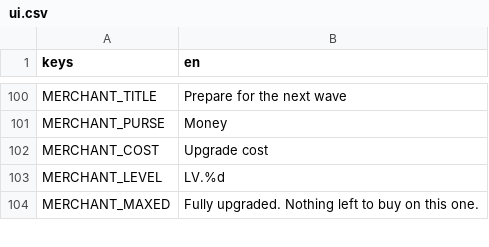
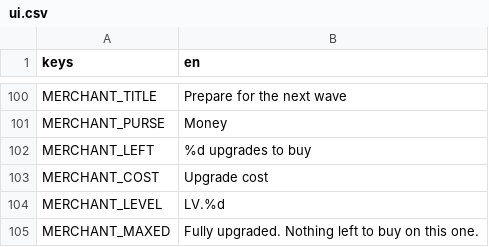
Before and after one commit to Garden-Fence-Games/fight-island, a CSV file: assets/locale/ui.csv, drawn as a sheet; only a part is shown, gaps mark what is left out.

```diff
--- a/assets/locale/ui.csv
+++ b/assets/locale/ui.csv
@@ -101,2 +101,3 @@ MERCHANT_TITLE,Prepare for the next wave
 MERCHANT_PURSE,Money
+MERCHANT_LEFT,%d upgrades to buy
 MERCHANT_COST,Upgrade cost
```
Also changed, not shown: 27 other files.
